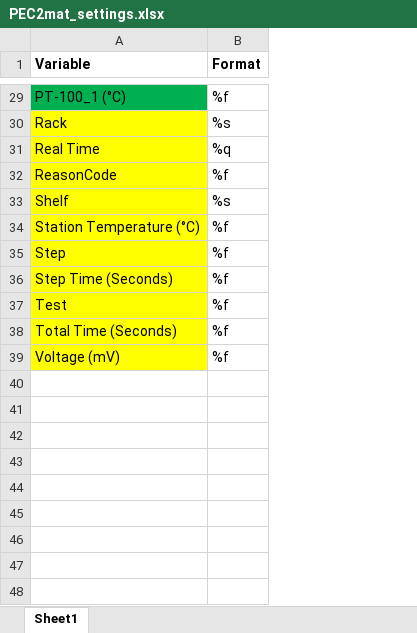
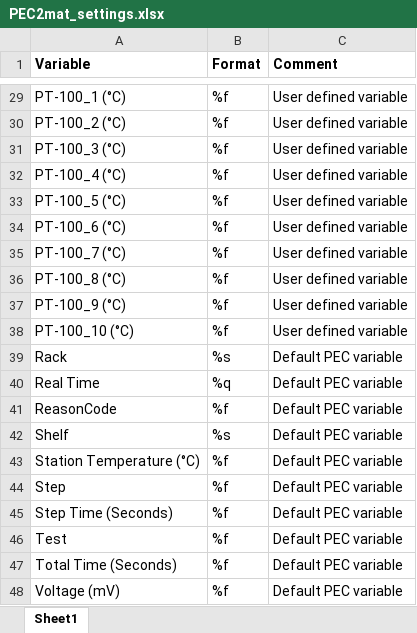
Before and after one commit to danislab/PEC2mat, an Excel workbook: PEC2mat_settings.xlsx, sheet Sheet1, drawn as a sheet; only a part is shown, gaps mark what is left out; values as stored, in another font and other column widths than the file's, no borders; addresses are those after the commit; the diff covers the shown part only; the diff names each change by its address in the sheet, - before the commit and + after, or states it on an @@ line.

```diff
--- a/PEC2mat_settings.xlsx (sheet Sheet1)
+++ b/PEC2mat_settings.xlsx (sheet Sheet1)
+column C (Comment), row 29: User defined variable; rows 39-48: all Default PEC variable
-A29 fill: #00B050
+A29 fill: none
+row 30: PT-100_2 (°C) | %f | User defined variable
+row 31: PT-100_3 (°C) | %f | User defined variable
+row 32: PT-100_4 (°C) | %f | User defined variable
+row 33: PT-100_5 (°C) | %f | User defined variable
+row 34: PT-100_6 (°C) | %f | User defined variable
+row 35: PT-100_7 (°C) | %f | User defined variable
+row 36: PT-100_8 (°C) | %f | User defined variable
+row 37: PT-100_9 (°C) | %f | User defined variable
+row 38: PT-100_10 (°C) | %f | User defined variable
-A39:A48 fill: #FFFF00
+A39:A48 fill: none
```
Also changed, not shown: cell formats elsewhere in this sheet, 2 other files.
